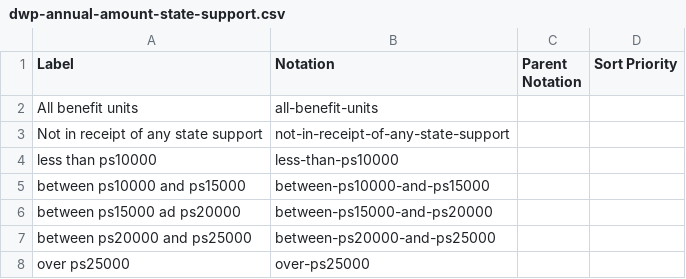
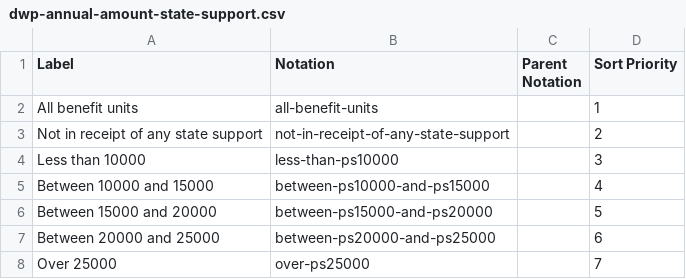
Before and after one commit to GSS-Cogs/family-affordable-housing, a CSV file: reference/codelists/dwp-annual-amount-state-support.csv, drawn as a sheet.

```diff
--- a/reference/codelists/dwp-annual-amount-state-support.csv
+++ b/reference/codelists/dwp-annual-amount-state-support.csv
@@ -1,8 +1,8 @@
 Label,Notation,Parent Notation,Sort Priority
-All benefit units,all-benefit-units,,
-Not in receipt of any state support,not-in-receipt-of-any-state-support,,
-less than ps10000,less-than-ps10000,,
-between ps10000 and ps15000,between-ps10000-and-ps15000,,
-between ps15000 ad ps20000,between-ps15000-and-ps20000,,
-between ps20000 and ps25000,between-ps20000-and-ps25000,,
-over ps25000,over-ps25000,,
+All benefit units,all-benefit-units,,1
+Not in receipt of any state support,not-in-receipt-of-any-state-support,,2
+Less than 10000,less-than-ps10000,,3
+Between 10000 and 15000,between-ps10000-and-ps15000,,4
+Between 15000 and 20000,between-ps15000-and-ps20000,,5
+Between 20000 and 25000,between-ps20000-and-ps25000,,6
+Over 25000,over-ps25000,,7
```
Also changed, not shown: reference/codelists/dwp-state-support-received.csv, reference/columns.csv, 2 other files.
